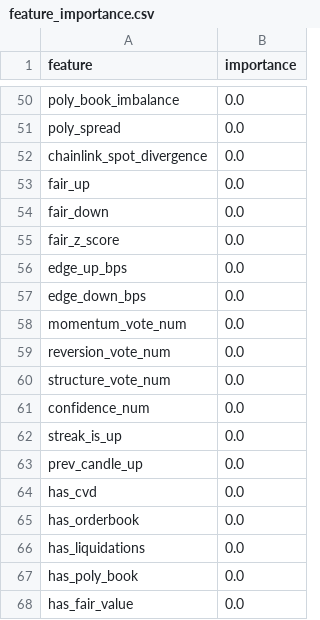
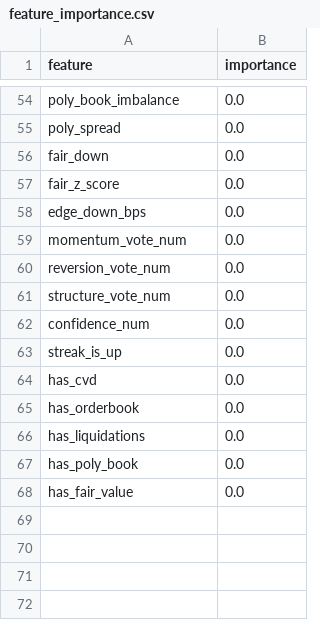
Before and after one commit to westonperkins/polymarket_bot, a CSV file: ml/output/feature_importance.csv, drawn as a sheet; only a part is shown, gaps mark what is left out; the diff covers the shown part only.

```diff
--- a/ml/output/feature_importance.csv
+++ b/ml/output/feature_importance.csv
@@ -51,7 +55,4 @@ poly_book_imbalance,0.0
 poly_spread,0.0
-chainlink_spot_divergence,0.0
-fair_up,0.0
 fair_down,0.0
 fair_z_score,0.0
-edge_up_bps,0.0
 edge_down_bps,0.0
@@ -62,3 +63,2 @@ confidence_num,0.0
 streak_is_up,0.0
-prev_candle_up,0.0
 has_cvd,0.0
```
Also changed, not shown: 30 added rows, 26 removed rows and 12 edited cells elsewhere in this file, ml/output/cv_results.csv, ml/output/gate_feature_importance.csv, 6 other files.
